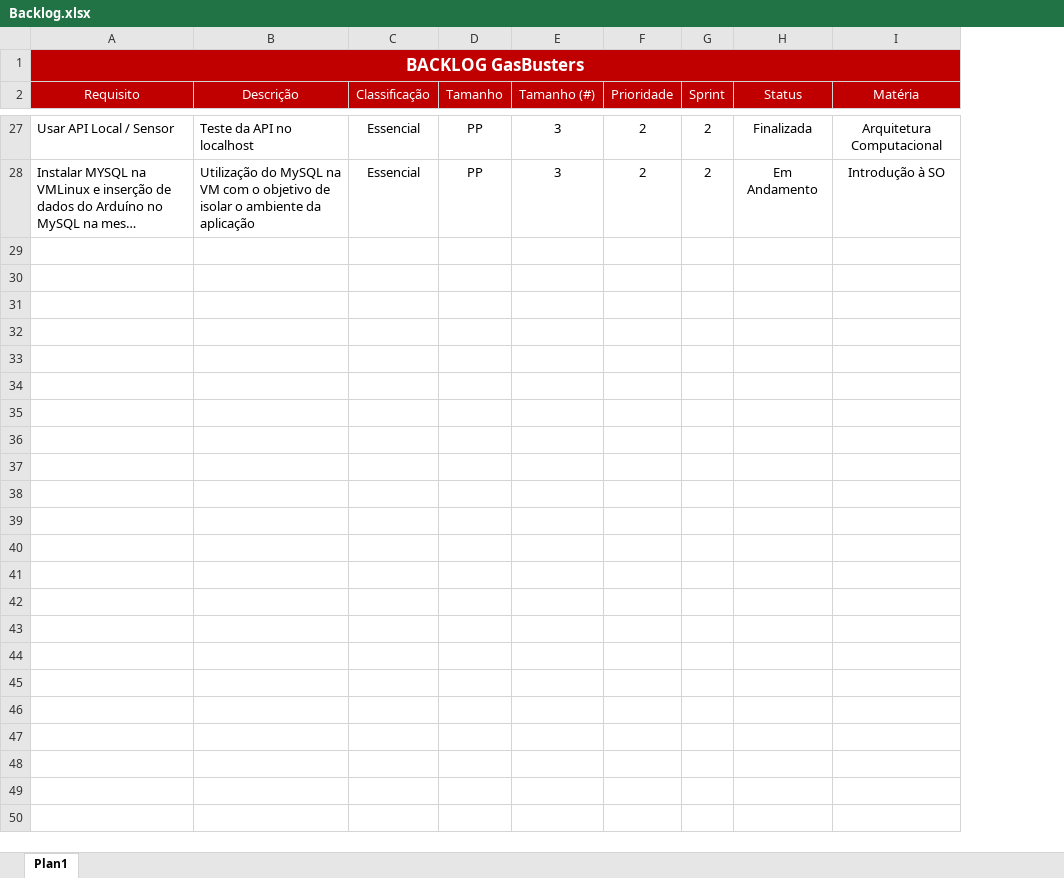
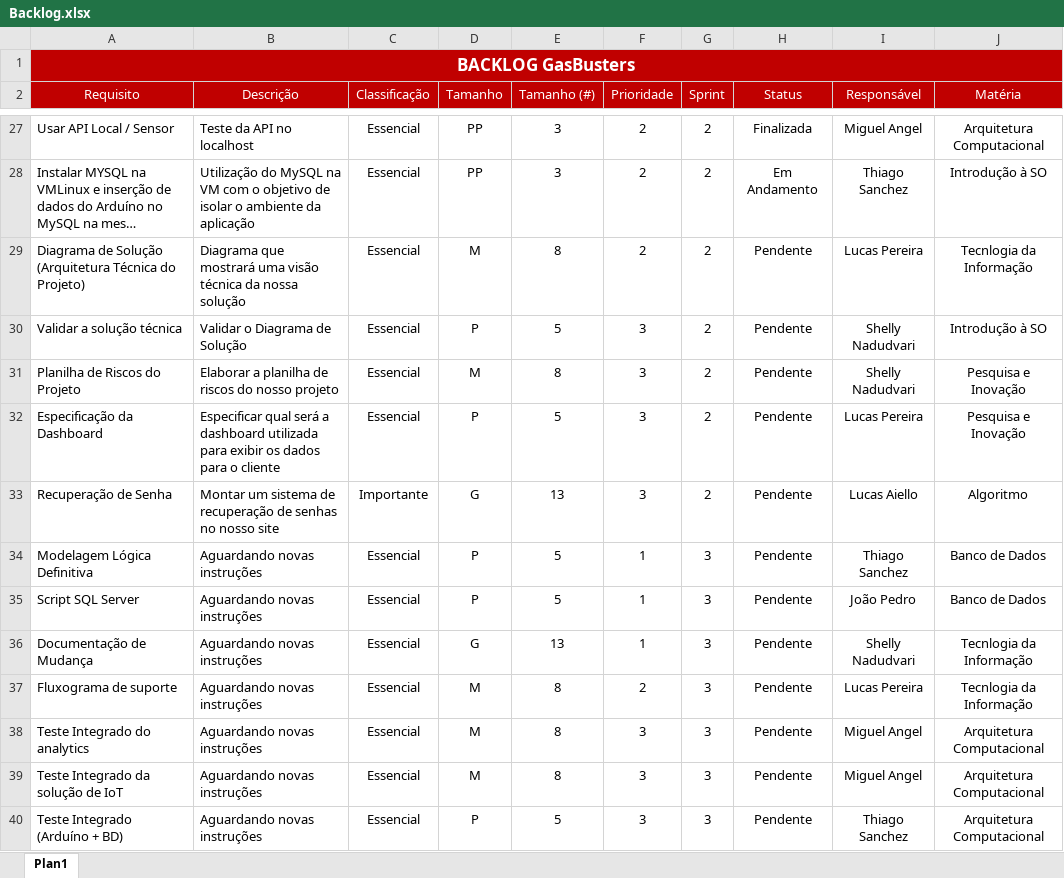
Before and after one commit to jpferraz-git/Sprint-SPTECH, an Excel workbook: Backlog/Backlog.xlsx, sheet Plan1, drawn as a sheet; only a part is shown, gaps mark what is left out; long unchanged cells end in …; values as stored, in another font and other column widths than the file's, no borders; conditional formats and table styles not drawn; the diff covers the shown part only; the diff names each change by its address in the sheet, - before the commit and + after, or states it on an @@ line.

Commit message:
Incrementação do backlog

```diff
--- a/Backlog/Backlog.xlsx (sheet Plan1)
+++ b/Backlog/Backlog.xlsx (sheet Plan1)
+column I (Responsável), rows 27-28: Miguel Angel | Thiago Sanchez
+row 29: Diagrama de Solução (Arquitetura Técnica do Projeto) | Diagrama que mostrará uma visão técnica da nossa solução | Essencial | M | 8 | 2 | 2 | Pendente | Lucas Pereira | Tecnlogia da Informação
+row 30: Validar a solução técnica | Validar o Diagrama de Solução | Essencial | P | 5 | 3 | 2 | Pendente | Shelly Nadudvari | Introdução à SO
+row 31: Planilha de Riscos do Projeto | Elaborar a planilha de riscos do nosso projeto | Essencial | M | 8 | 3 | 2 | Pendente | Shelly Nadudvari | Pesquisa e Inovação
+row 32: Especificação da Dashboard | Especificar qual será a dashboard utilizada para exibir os dados para o cliente | Essencial | P | 5 | 3 | 2 | Pendente | Lucas Pereira | Pesquisa e Inovação
+row 33: Recuperação de Senha | Montar um sistema de recuperação de senhas no nosso site | Importante | G | 13 | 3 | 2 | Pendente | Lucas Aiello | Algoritmo
+row 34: Modelagem Lógica Definitiva | Aguardando novas instruções | Essencial | P | 5 | 1 | 3 | Pendente | Thiago Sanchez | Banco de Dados
+row 35: Script SQL Server | Aguardando novas instruções | Essencial | P | 5 | 1 | 3 | Pendente | João Pedro | Banco de Dados
+row 36: Documentação de Mudança | Aguardando novas instruções | Essencial | G | 13 | 1 | 3 | Pendente | Shelly Nadudvari | Tecnlogia da Informação
+row 37: Fluxograma de suporte | Aguardando novas instruções | Essencial | M | 8 | 2 | 3 | Pendente | Lucas Pereira | Tecnlogia da Informação
+row 38: Teste Integrado do analytics | Aguardando novas instruções | Essencial | M | 8 | 3 | 3 | Pendente | Miguel Angel | Arquitetura Computacional
+row 39: Teste Integrado da solução de IoT | Aguardando novas instruções | Essencial | M | 8 | 3 | 3 | Pendente | Miguel Angel | Arquitetura Computacional
+row 40: Teste Integrado (Arduíno + BD) | Aguardando novas instruções | Essencial | P | 5 | 3 | 3 | Pendente | Thiago Sanchez | Arquitetura Computacional
```
Also changed, not shown: 26 added rows elsewhere in this sheet.
